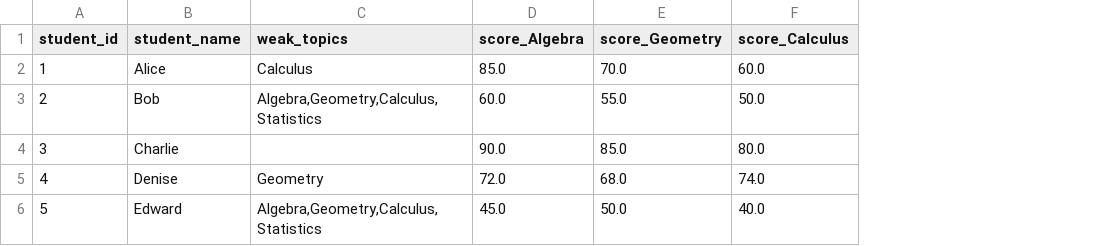
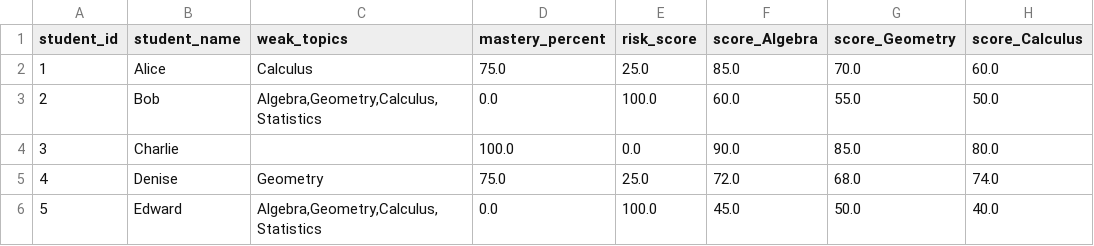
Before and after one commit to MujeebAli25/DS-502, a CSV file: student_progress.csv, drawn as a sheet; only a part is shown; the diff names each change by its address in the sheet, - before the commit and + after, or states it on an @@ line.

```diff
--- a/student_progress.csv
+++ b/student_progress.csv
+column D (mastery_percent), rows 2-6: 75.0 | 0.0 | 100.0 | 75.0 | 0.0
+column E (risk_score), rows 2-6: 25.0 | 100.0 | 0.0 | 25.0 | 100.0
```
Also changed, not shown: 9 other files.
